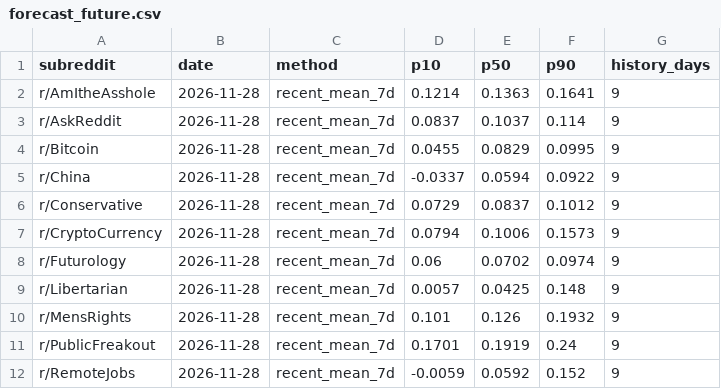
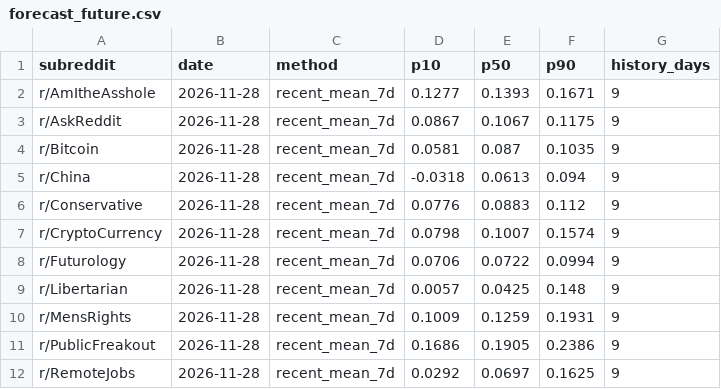
Before and after one commit to kashaff-codes/apollo-m, a CSV file: outputs/live/forecast_future.csv, drawn as a sheet; only a part is shown; the diff covers the shown part only.

```diff
--- a/outputs/live/forecast_future.csv
+++ b/outputs/live/forecast_future.csv
@@ -1,12 +1,12 @@
 subreddit,date,method,p10,p50,p90,history_days
-r/AmItheAsshole,2026-11-28,recent_mean_7d,0.1214,0.1363,0.1641,9
-r/AskReddit,2026-11-28,recent_mean_7d,0.0837,0.1037,0.114,9
-r/Bitcoin,2026-11-28,recent_mean_7d,0.0455,0.0829,0.0995,9
-r/China,2026-11-28,recent_mean_7d,-0.0337,0.0594,0.0922,9
-r/Conservative,2026-11-28,recent_mean_7d,0.0729,0.0837,0.1012,9
-r/CryptoCurrency,2026-11-28,recent_mean_7d,0.0794,0.1006,0.1573,9
-r/Futurology,2026-11-28,recent_mean_7d,0.06,0.0702,0.0974,9
+r/AmItheAsshole,2026-11-28,recent_mean_7d,0.1277,0.1393,0.1671,9
+r/AskReddit,2026-11-28,recent_mean_7d,0.0867,0.1067,0.1175,9
+r/Bitcoin,2026-11-28,recent_mean_7d,0.0581,0.087,0.1035,9
+r/China,2026-11-28,recent_mean_7d,-0.0318,0.0613,0.094,9
+r/Conservative,2026-11-28,recent_mean_7d,0.0776,0.0883,0.112,9
+r/CryptoCurrency,2026-11-28,recent_mean_7d,0.0798,0.1007,0.1574,9
+r/Futurology,2026-11-28,recent_mean_7d,0.0706,0.0722,0.0994,9
 r/Libertarian,2026-11-28,recent_mean_7d,0.0057,0.0425,0.148,9
-r/MensRights,2026-11-28,recent_mean_7d,0.101,0.126,0.1932,9
-r/PublicFreakout,2026-11-28,recent_mean_7d,0.1701,0.1919,0.24,9
-r/RemoteJobs,2026-11-28,recent_mean_7d,-0.0059,0.0592,0.152,9
+r/MensRights,2026-11-28,recent_mean_7d,0.1009,0.1259,0.1931,9
+r/PublicFreakout,2026-11-28,recent_mean_7d,0.1686,0.1905,0.2386,9
+r/RemoteJobs,2026-11-28,recent_mean_7d,0.0292,0.0697,0.1625,9
```
Also changed, not shown: 128 edited cells elsewhere in this file, outputs/live/daily_series.csv, outputs/live/meso_report.csv, 2 other files.
